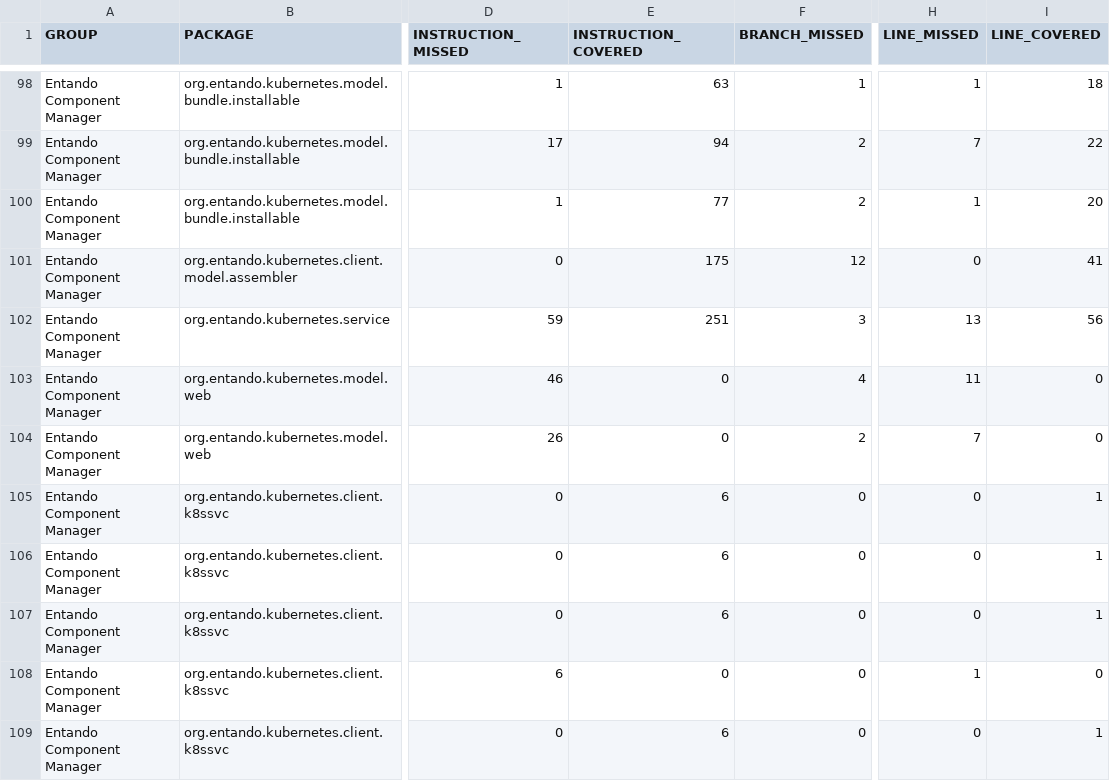
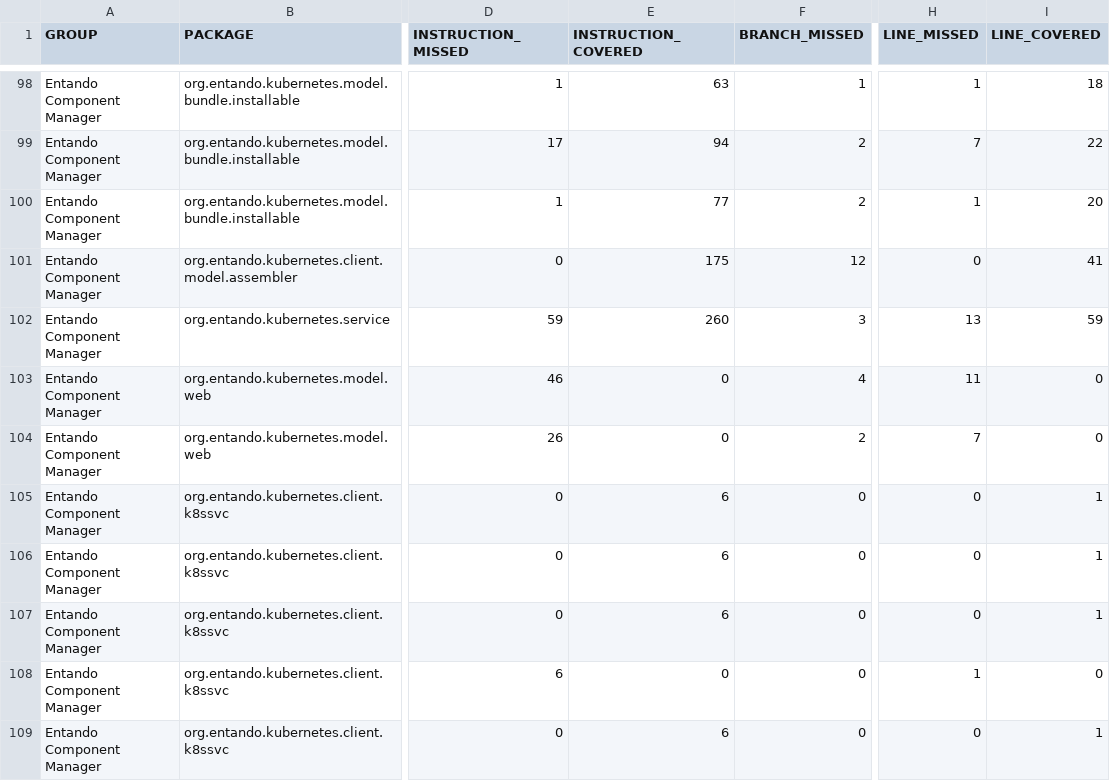
Before and after one commit to entando-k8s/devops-results, a CSV file: entando-component-manager/PR-135/jacoco/jacoco.csv, drawn as a sheet; only a part is shown, gaps mark what is left out; the diff names each change by its address in the sheet, - before the commit and + after, or states it on an @@ line.

Commit message:
Publishing files for path entando-component-manager/PR-135

```diff
--- a/entando-component-manager/PR-135/jacoco/jacoco.csv
+++ b/entando-component-manager/PR-135/jacoco/jacoco.csv
-E102 (INSTRUCTION_COVERED): 251
+E102 (INSTRUCTION_COVERED): 260
-I102 (LINE_COVERED): 56
+I102 (LINE_COVERED): 59
```
Also changed, not shown: 20 other files.
